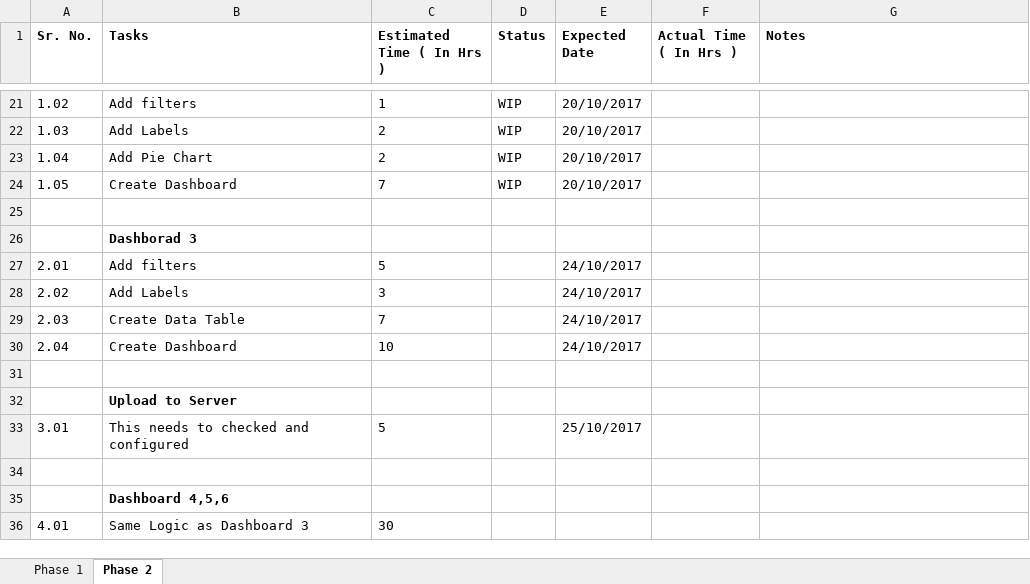
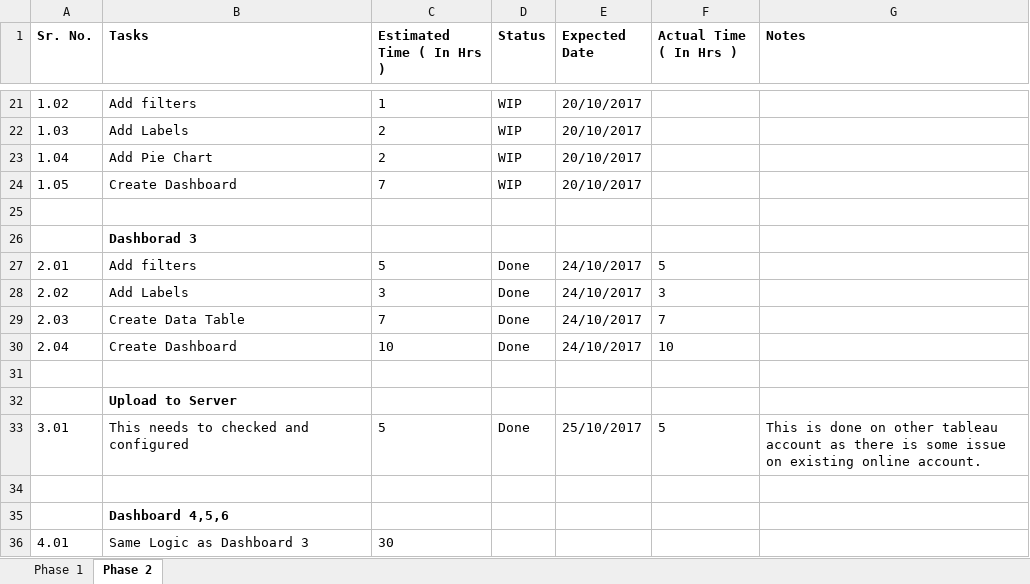
Before and after one commit to talktodhi/wb, an Excel workbook: frontend_mockups/timelines/Status/WB_TimeLines_Phase_1_v1_2_status.xlsx, sheet Phase 2, drawn as a sheet; only a part is shown, gaps mark what is left out; values as stored, in another font and other column widths than the file's, no borders; the diff covers the shown part only; the diff names each change by its address in the sheet, - before the commit and + after, or states it on an @@ line.

```diff
--- a/frontend_mockups/timelines/Status/WB_TimeLines_Phase_1_v1_2_status.xlsx (sheet Phase 2)
+++ b/frontend_mockups/timelines/Status/WB_TimeLines_Phase_1_v1_2_status.xlsx (sheet Phase 2)
-D27:D30 (Status): (empty)
+D27:D30 (Status): Done
-F27 (Actual Time ( In Hrs )): (empty)
+F27 (Actual Time ( In Hrs )): 5
-F28 (Actual Time ( In Hrs )): (empty)
+F28 (Actual Time ( In Hrs )): 3
-F29 (Actual Time ( In Hrs )): (empty)
+F29 (Actual Time ( In Hrs )): 7
-F30 (Actual Time ( In Hrs )): (empty)
+F30 (Actual Time ( In Hrs )): 10
-D33 (Status): (empty)
+D33 (Status): Done
-F33 (Actual Time ( In Hrs )): (empty)
+F33 (Actual Time ( In Hrs )): 5
-G33 (Notes): (empty)
+G33 (Notes): This is done on other tableau account as there is some issue on existing online account.
```
Also changed, not shown: 20 edited cells elsewhere in this sheet, 10 other files.
